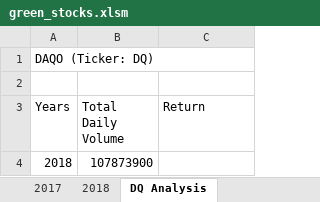
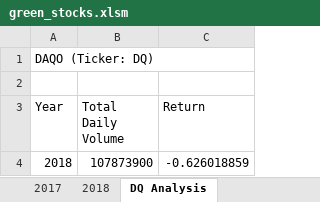
Before and after one commit to Kwas45/Stock-Analysis, an Excel workbook: green_stocks.xlsm, sheet DQ Analysis, drawn as a sheet; values as stored, in another font and other column widths than the file's, no borders; the diff names each change by its address in the sheet, - before the commit and + after, or states it on an @@ line.

Commit message:
Add files via upload

```diff
--- a/green_stocks.xlsm (sheet DQ Analysis)
+++ b/green_stocks.xlsm (sheet DQ Analysis)
-A3: Years
+A3: Year
-C4 (Return): (empty)
+C4 (Return): -0.626018859
```
